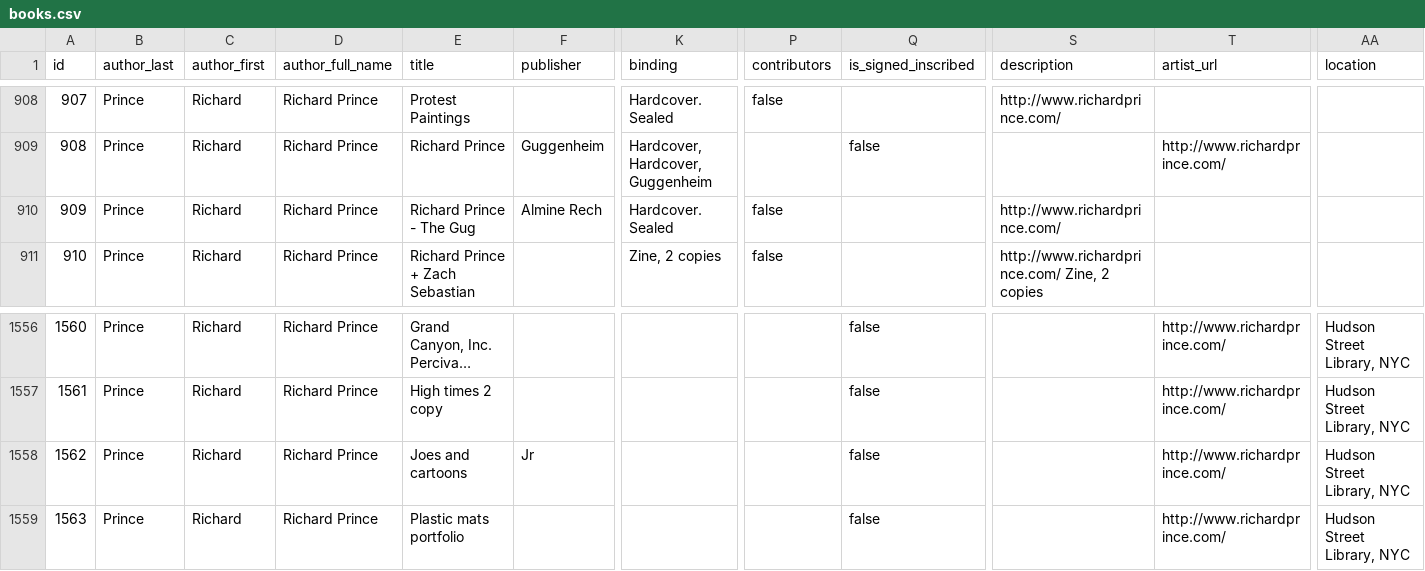
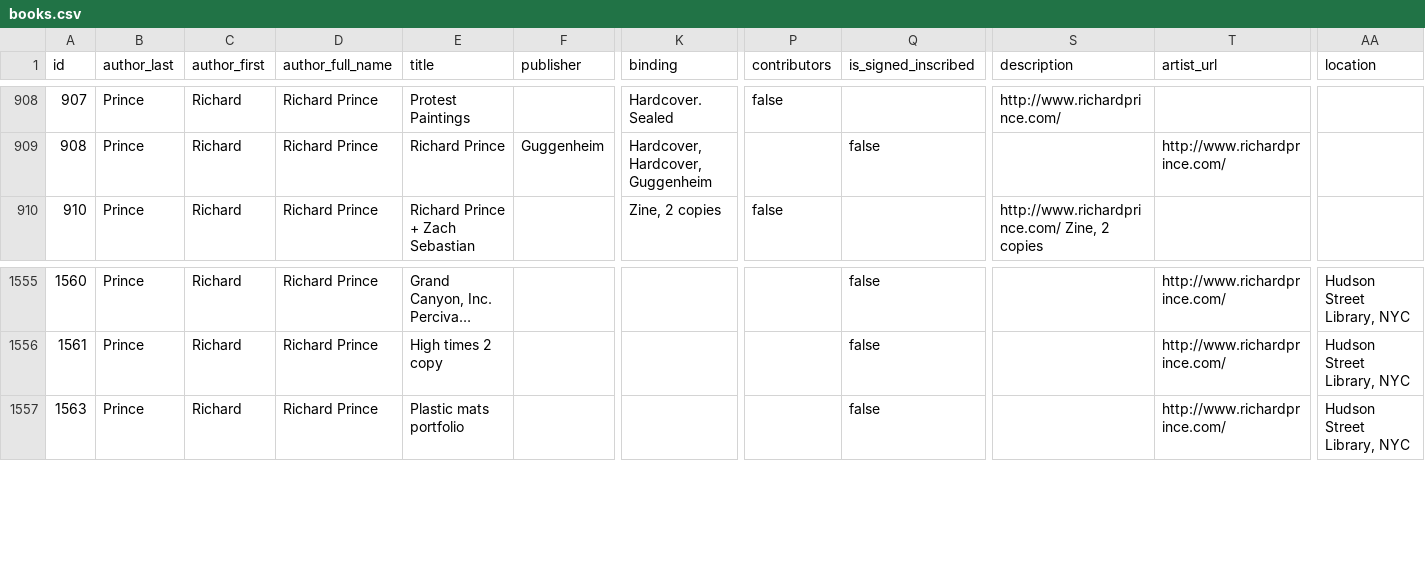
Before and after one commit to Mediaeater/Hudson_Street_Library, a CSV file: src/_data/books.csv, drawn as a sheet; only a part is shown, gaps mark what is left out; long unchanged cells end in …; rows hold the shown columns only; the diff names each change by its address in the sheet, - before the commit and + after, or states it on an @@ line.

```diff
--- a/src/_data/books.csv
+++ b/src/_data/books.csv
-row 910: 909 | Prince | Richard | Richard Prince | Richard Prince - The Gug | Almine Rech | Hardcover. Sealed | false |  | http://www.richardprince.com/
-row 1558: 1562 | Prince | Richard | Richard Prince | Joes and cartoons | Jr |  |  | false |  | http://www.richardprince.com/ | Hudson Street Library, NYC
```
Also changed, not shown: 2 other files.
